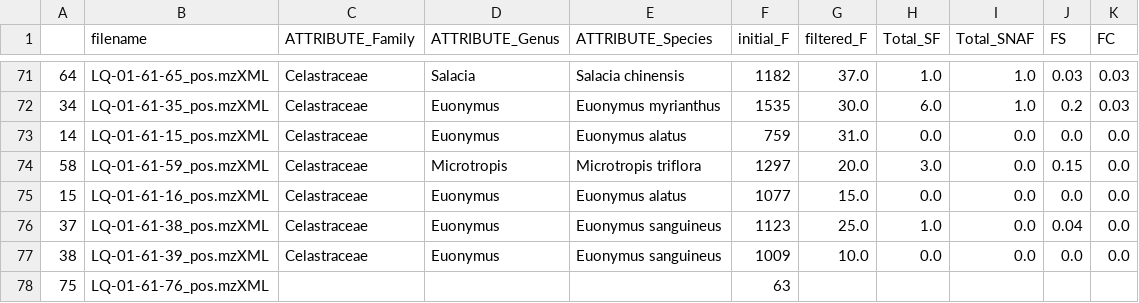
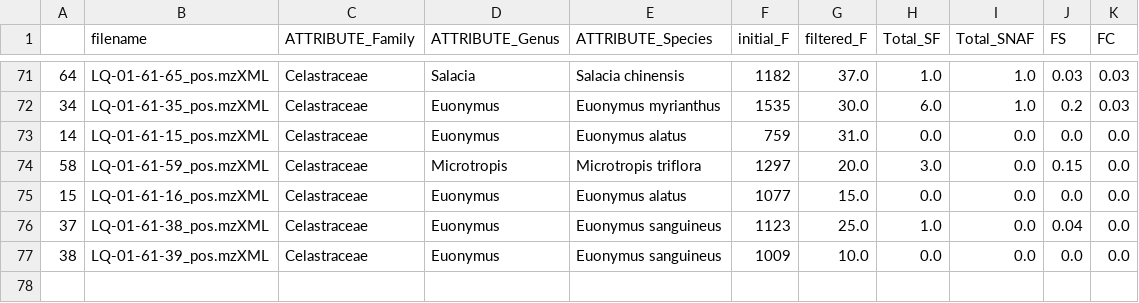
Before and after one commit to luigiquiros/inventa, a TSV file: data_out/FC_results.tsv, drawn as a sheet; only a part is shown, gaps mark what is left out; the diff names each change by its address in the sheet, - before the commit and + after, or states it on an @@ line.

```diff
--- a/data_out/FC_results.tsv
+++ b/data_out/FC_results.tsv
-row 78: 75 | LQ-01-61-76_pos.mzXML |  |  |  | 63
```
Also changed, not shown: data_out/CC_results.tsv, data_out/Interesting_features_forLQ-01-61-78_pos.mzXML.tsv, 16 other files.
